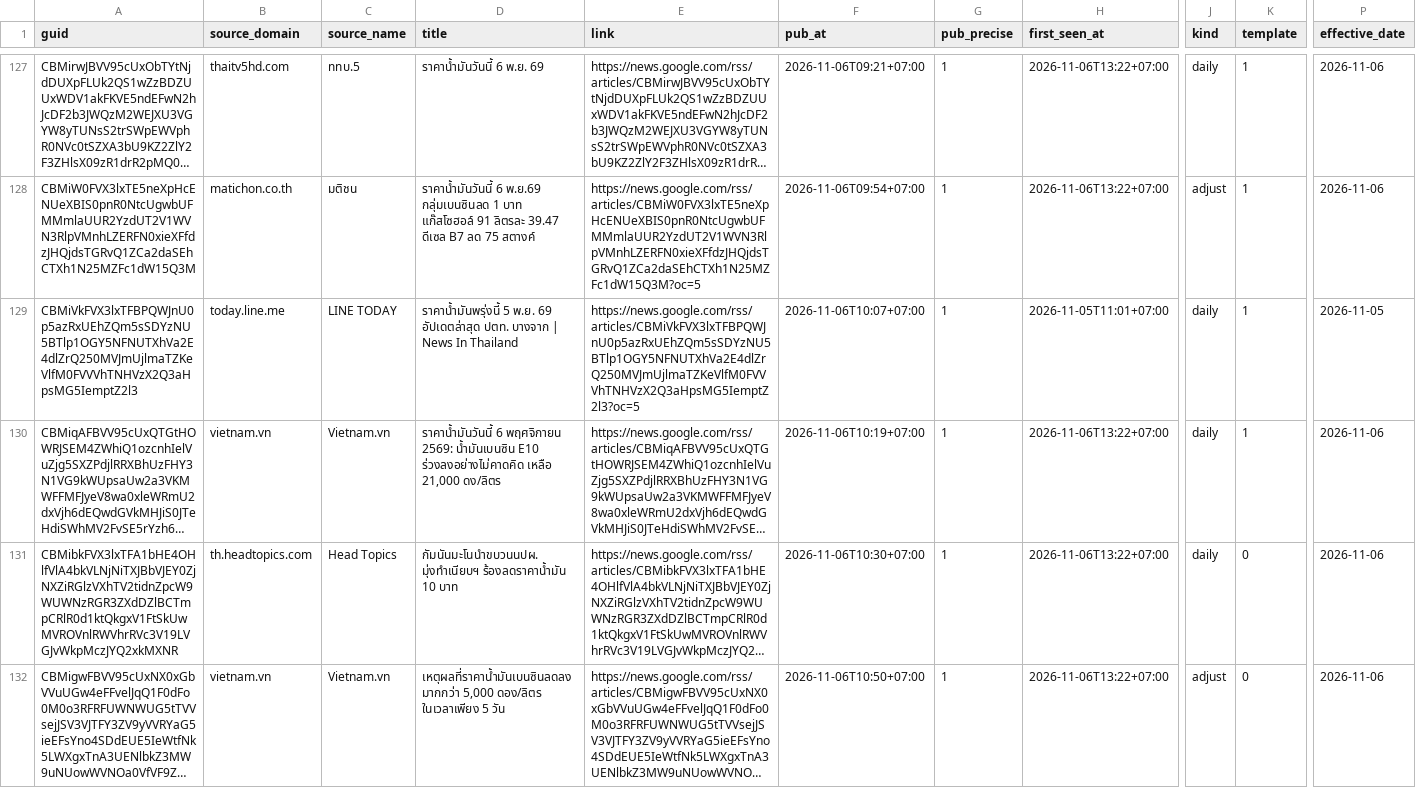
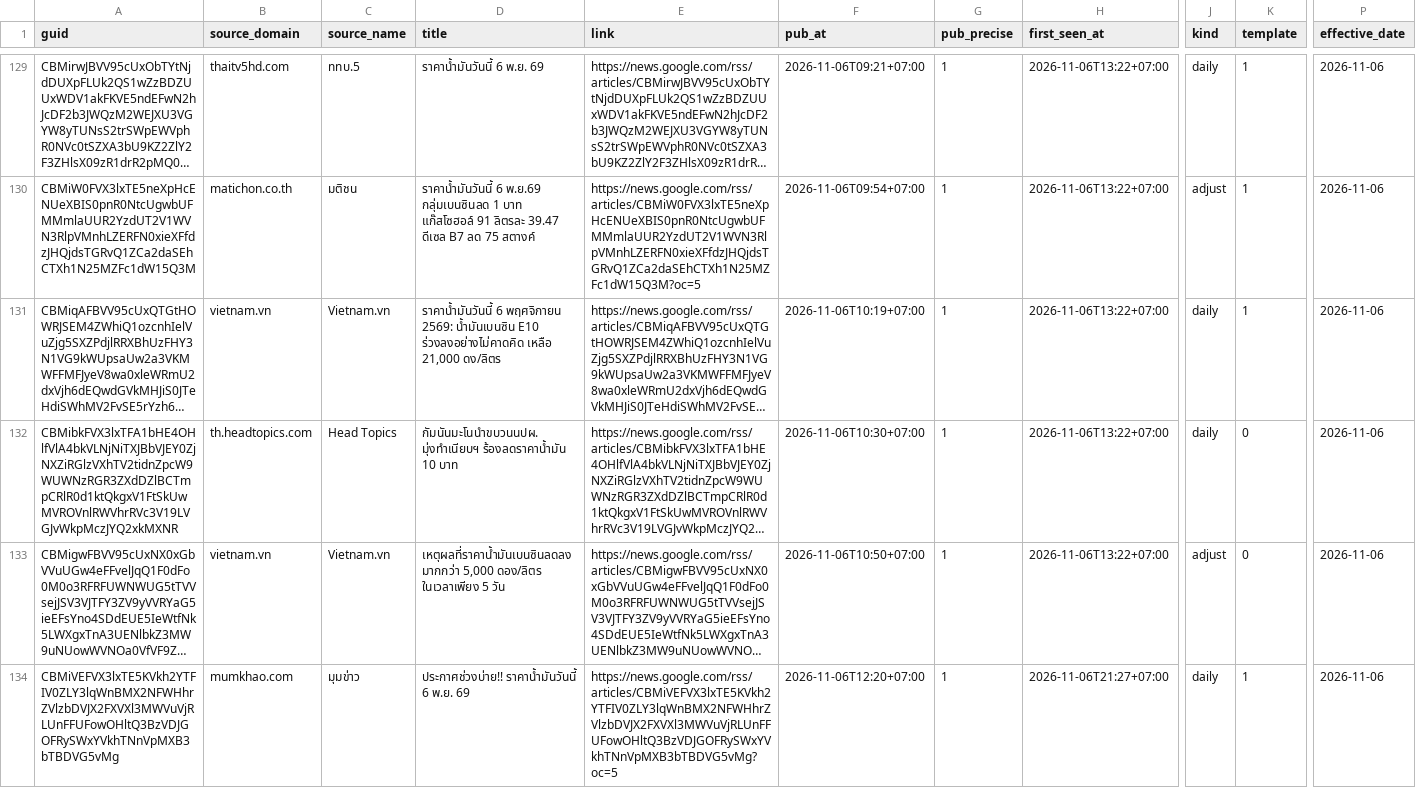
Before and after one commit to anantsrisu-cpu/eppo-oil-price, a CSV file: data/news/oil_price_news.csv, drawn as a sheet; only a part is shown, gaps mark what is left out; the shorter side is filled out with more unchanged rows; long unchanged cells end in …; removed rows and columns are numbered as before the commit, all else as after; rows hold the shown columns only; the diff covers the shown part only; the diff names each change by its address in the sheet, - before the commit and + after, or states it on an @@ line.

```diff
--- a/data/news/oil_price_news.csv
+++ b/data/news/oil_price_news.csv
-row 129: CBMiVkFVX3lxTFBPQWJnU0p5azRxUEhZQm5sSDYzNU5BTlp1OGY5NFNUTXhVa2E4dlZrQ250MVJmUjlmaTZKeVlfM0FVVVhTNHVzX2Q3aHpsMG5IemptZ2l3 | today.line.me | LINE TODAY | ราคาน้ำมันพรุ่งนี้ 5 พ.ย. 69 อัปเดตล่าสุด ปตท. บางจาก | News In Thailand | https://news.google.com/rss/articles/CBMiVkFVX3lxTFBPQWJnU0p5azRxUEhZQm5sSDYzNU5BTlp1OGY5NFNUTXhVa2E4dlZrQ250MVJmUjlmaTZKeVlfM0FVVVhTNHVzX2Q3aHpsMG5IemptZ2l3?oc=5 | 2026-11-06T10:07+07:00 | 1 | 2026-11-05T11:01+07:00 | daily | 1 | 2026-11-05
```
Also changed, not shown: 5 added rows, 1 removed row and 1 edited cell elsewhere in this file.
